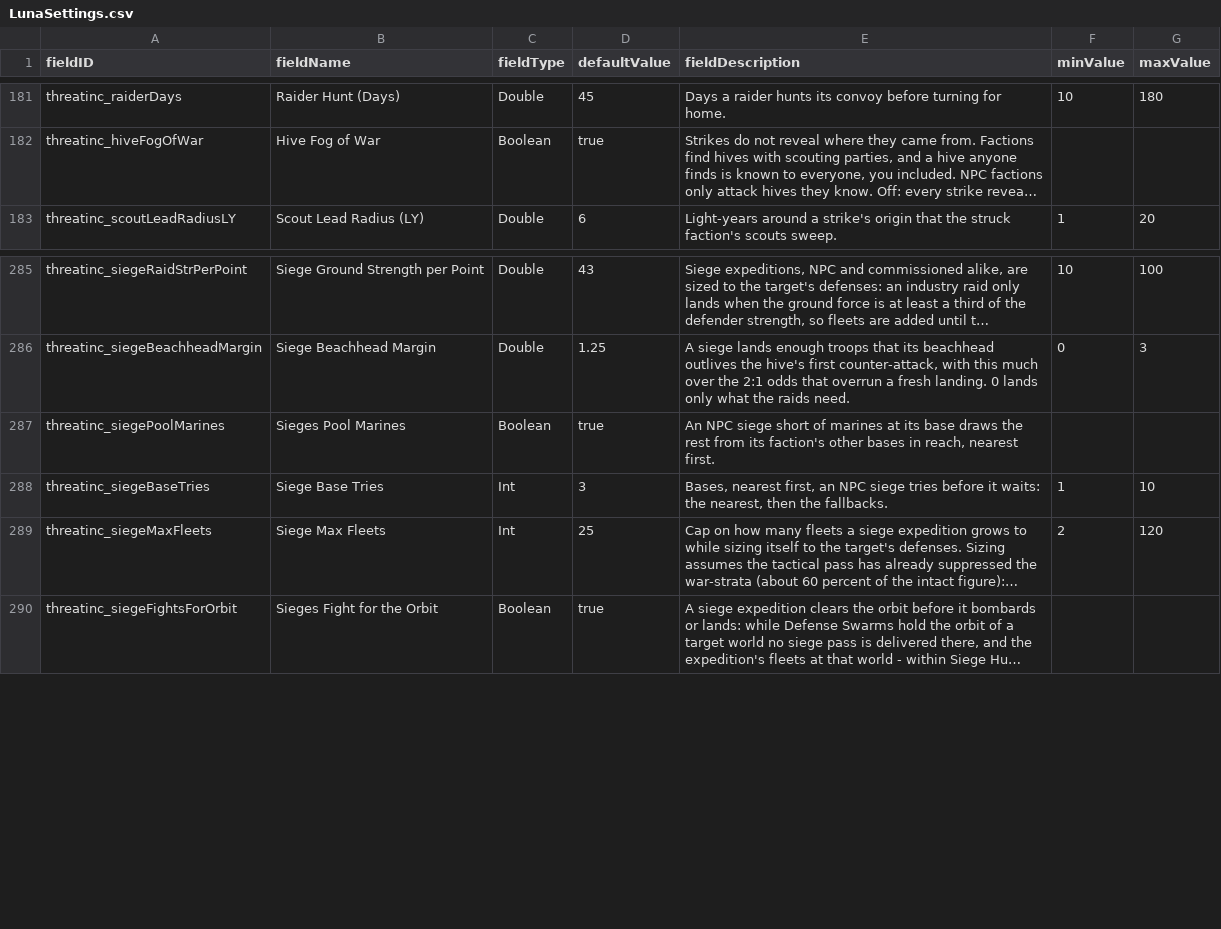
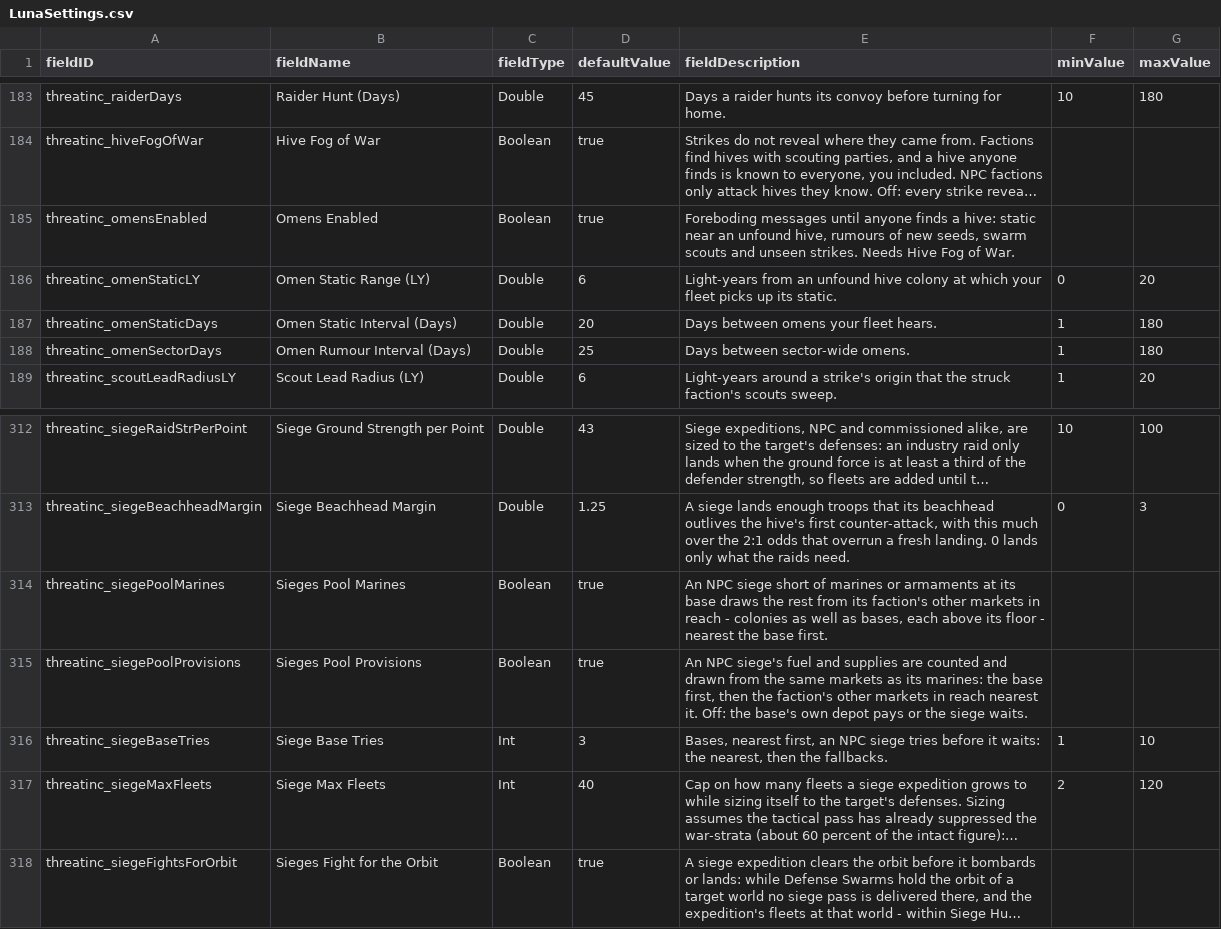
Before and after one commit to pogoman/ThreatIncursion, a CSV file: data/config/LunaSettings.csv, drawn as a sheet; only a part is shown, gaps mark what is left out; long unchanged cells end in …; addresses are those after the commit; the diff covers the shown part only; the diff names each change by its address in the sheet, - before the commit and + after, or states it on an @@ line.

```diff
--- a/data/config/LunaSettings.csv
+++ b/data/config/LunaSettings.csv
+row 185: threatinc_omensEnabled | Omens Enabled | Boolean | true | Foreboding messages until anyone finds a hive: static near an unfound hive, rumours of new seeds, swarm scouts and unseen strikes. Needs Hive Fog of War.
+row 186: threatinc_omenStaticLY | Omen Static Range (LY) | Double | 6 | Light-years from an unfound hive colony at which your fleet picks up its static. | 0 | 20
+row 187: threatinc_omenStaticDays | Omen Static Interval (Days) | Double | 20 | Days between omens your fleet hears. | 1 | 180
+row 188: threatinc_omenSectorDays | Omen Rumour Interval (Days) | Double | 25 | Days between sector-wide omens. | 1 | 180
-E314 (fieldDescription): …of marines at its base draws the rest from its faction's other bases in reach, nearest first.
+E314 (fieldDescription): …of marines or armaments at its base draws the rest from its faction's other markets in reach - colonies as well as bases, each above its floor - nearest the base first.
+row 315: threatinc_siegePoolProvisions | Sieges Pool Provisions | Boolean | true | An NPC siege's fuel and supplies are counted and drawn from the same markets as its marines: the base first, then the faction's other markets in reach nearest it. Off: the base's own depot pays or the siege waits.
-D317 (defaultValue): 25
+D317 (defaultValue): 40
```
Also changed, not shown: 23 added rows elsewhere in this file, data/campaign/market_conditions.csv, 42 other files.
